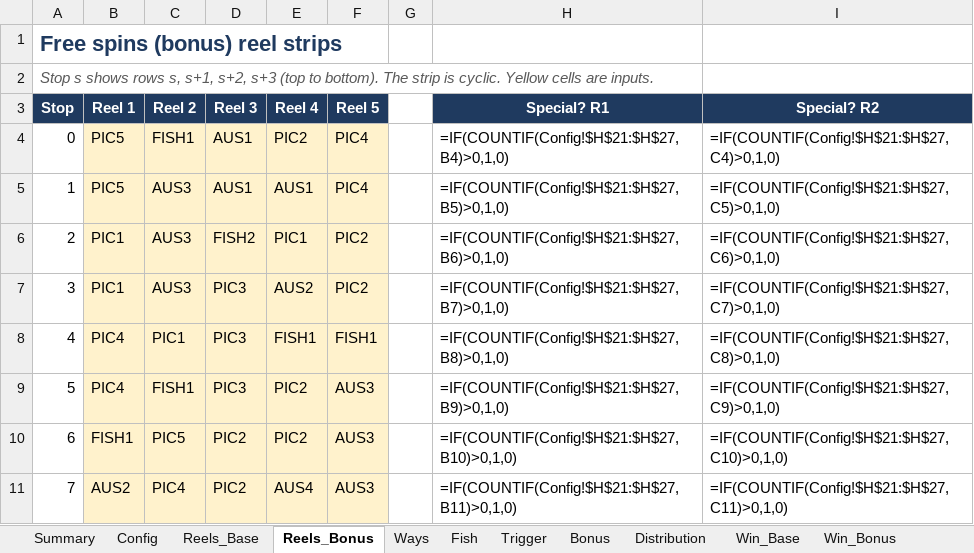
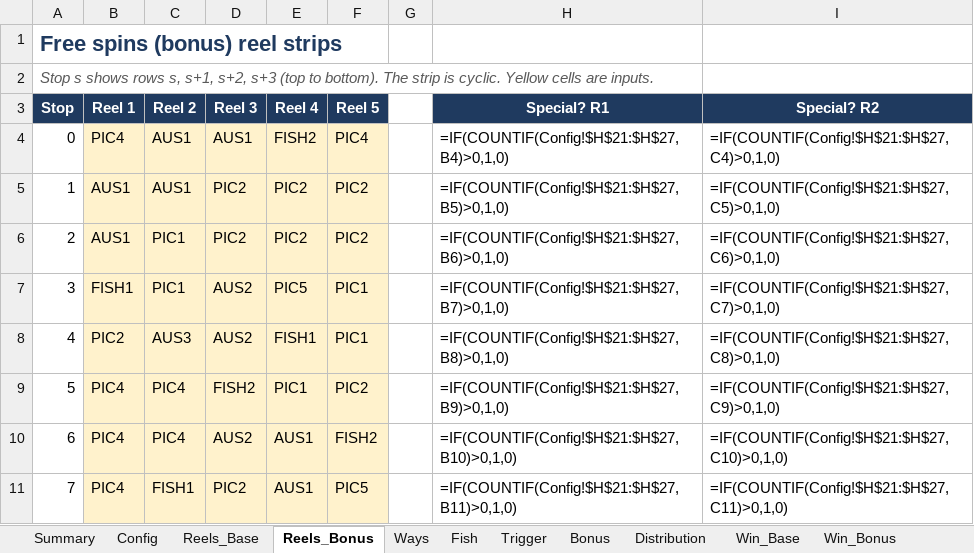
Before and after one commit to doubledigit-IQ/tacklin-the-kraken, an Excel workbook: files/TacklinTheKraken_TheoCalc.xlsx, sheet Reels_Bonus, drawn as a sheet; only a part is shown; values as stored, in another font and other column widths than the file's, no borders; formulas without a stored value are shown as written; conditional formats not drawn; the diff covers the shown part only; the diff names each change by its address in the sheet, - before the commit and + after, or states it on an @@ line.

```diff
--- a/files/TacklinTheKraken_TheoCalc.xlsx (sheet Reels_Bonus)
+++ b/files/TacklinTheKraken_TheoCalc.xlsx (sheet Reels_Bonus)
-B4 (Reel 1): PIC5
+B4 (Reel 1): PIC4
-C4 (Reel 2): FISH1
+C4 (Reel 2): AUS1
-E4 (Reel 4): PIC2
+E4 (Reel 4): FISH2
-B5 (Reel 1): PIC5
+B5 (Reel 1): AUS1
-C5 (Reel 2): AUS3
+C5 (Reel 2): AUS1
-D5 (Reel 3): AUS1
+D5 (Reel 3): PIC2
-E5 (Reel 4): AUS1
+E5 (Reel 4): PIC2
-F5 (Reel 5): PIC4
+F5 (Reel 5): PIC2
-B6 (Reel 1): PIC1
+B6 (Reel 1): AUS1
-C6:C7 (Reel 2): AUS3
+C6:C7 (Reel 2): PIC1
-D6 (Reel 3): FISH2
+D6 (Reel 3): PIC2
-E6 (Reel 4): PIC1
+E6 (Reel 4): PIC2
-B7 (Reel 1): PIC1
+B7 (Reel 1): FISH1
-D7:D8 (Reel 3): PIC3
+D7:D8 (Reel 3): AUS2
-E7 (Reel 4): AUS2
+E7 (Reel 4): PIC5
-F7 (Reel 5): PIC2
+F7 (Reel 5): PIC1
-B8 (Reel 1): PIC4
+B8 (Reel 1): PIC2
-C8 (Reel 2): PIC1
+C8 (Reel 2): AUS3
-F8 (Reel 5): FISH1
+F8 (Reel 5): PIC1
-C9 (Reel 2): FISH1
+C9 (Reel 2): PIC4
-D9 (Reel 3): PIC3
+D9 (Reel 3): FISH2
-E9 (Reel 4): PIC2
+E9 (Reel 4): PIC1
-F9 (Reel 5): AUS3
+F9 (Reel 5): PIC2
-B10 (Reel 1): FISH1
+B10 (Reel 1): PIC4
-C10 (Reel 2): PIC5
+C10 (Reel 2): PIC4
-D10 (Reel 3): PIC2
+D10 (Reel 3): AUS2
-E10 (Reel 4): PIC2
+E10 (Reel 4): AUS1
-F10 (Reel 5): AUS3
+F10 (Reel 5): FISH2
-B11 (Reel 1): AUS2
+B11 (Reel 1): PIC4
-C11 (Reel 2): PIC4
+C11 (Reel 2): FISH1
-E11 (Reel 4): AUS4
+E11 (Reel 4): AUS1
-F11 (Reel 5): AUS3
+F11 (Reel 5): PIC5
```
Also changed, not shown: 417 edited cells elsewhere in this sheet, sheet Reels_Base, sheet Ways, sheet Distribution, sheet Summary, sheet Config, 15 other files.
